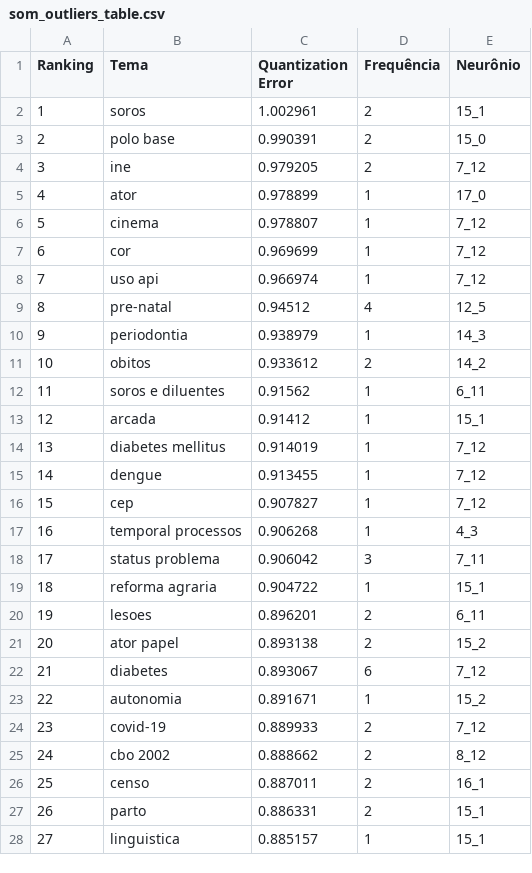
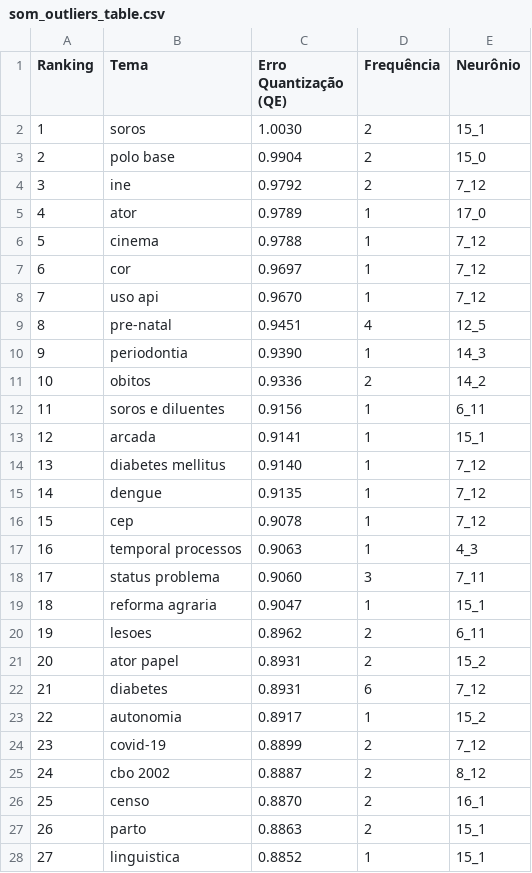
Before and after one commit to allanmiller143/esquemapa, a CSV file: data/step5_output/som_outliers_table.csv, drawn as a sheet; only a part is shown; the diff covers the shown part only.

```diff
--- a/data/step5_output/som_outliers_table.csv
+++ b/data/step5_output/som_outliers_table.csv
@@ -1,28 +1,28 @@
-Ranking,Tema,Quantization Error,Frequência,Neurônio
-1,soros,1.002961,2,15_1
-2,polo base,0.990391,2,15_0
-3,ine,0.979205,2,7_12
-4,ator,0.978899,1,17_0
-5,cinema,0.978807,1,7_12
-6,cor,0.969699,1,7_12
-7,uso api,0.966974,1,7_12
-8,pre-natal,0.94512,4,12_5
-9,periodontia,0.938979,1,14_3
-10,obitos,0.933612,2,14_2
-11,soros e diluentes,0.91562,1,6_11
-12,arcada,0.91412,1,15_1
-13,diabetes mellitus,0.914019,1,7_12
-14,dengue,0.913455,1,7_12
-15,cep,0.907827,1,7_12
-16,temporal processos,0.906268,1,4_3
-17,status problema,0.906042,3,7_11
-18,reforma agraria,0.904722,1,15_1
-19,lesoes,0.896201,2,6_11
-20,ator papel,0.893138,2,15_2
-21,diabetes,0.893067,6,7_12
-22,autonomia,0.891671,1,15_2
-23,covid-19,0.889933,2,7_12
-24,cbo 2002,0.888662,2,8_12
-25,censo,0.887011,2,16_1
-26,parto,0.886331,2,15_1
-27,linguistica,0.885157,1,15_1
+Ranking,Tema,Erro Quantização (QE),Frequência,Neurônio
+1,soros,1.0030,2,15_1
+2,polo base,0.9904,2,15_0
+3,ine,0.9792,2,7_12
+4,ator,0.9789,1,17_0
+5,cinema,0.9788,1,7_12
+6,cor,0.9697,1,7_12
+7,uso api,0.9670,1,7_12
+8,pre-natal,0.9451,4,12_5
+9,periodontia,0.9390,1,14_3
+10,obitos,0.9336,2,14_2
+11,soros e diluentes,0.9156,1,6_11
+12,arcada,0.9141,1,15_1
+13,diabetes mellitus,0.9140,1,7_12
+14,dengue,0.9135,1,7_12
+15,cep,0.9078,1,7_12
+16,temporal processos,0.9063,1,4_3
+17,status problema,0.9060,3,7_11
+18,reforma agraria,0.9047,1,15_1
+19,lesoes,0.8962,2,6_11
+20,ator papel,0.8931,2,15_2
+21,diabetes,0.8931,6,7_12
+22,autonomia,0.8917,1,15_2
+23,covid-19,0.8899,2,7_12
+24,cbo 2002,0.8887,2,8_12
+25,censo,0.8870,2,16_1
+26,parto,0.8863,2,15_1
+27,linguistica,0.8852,1,15_1
```
Also changed, not shown: 13 edited cells elsewhere in this file, data/step5_output/som_macrothemes_table.csv, data/step5_output/som_tabelas_por_cluster.csv, 14 other files.
